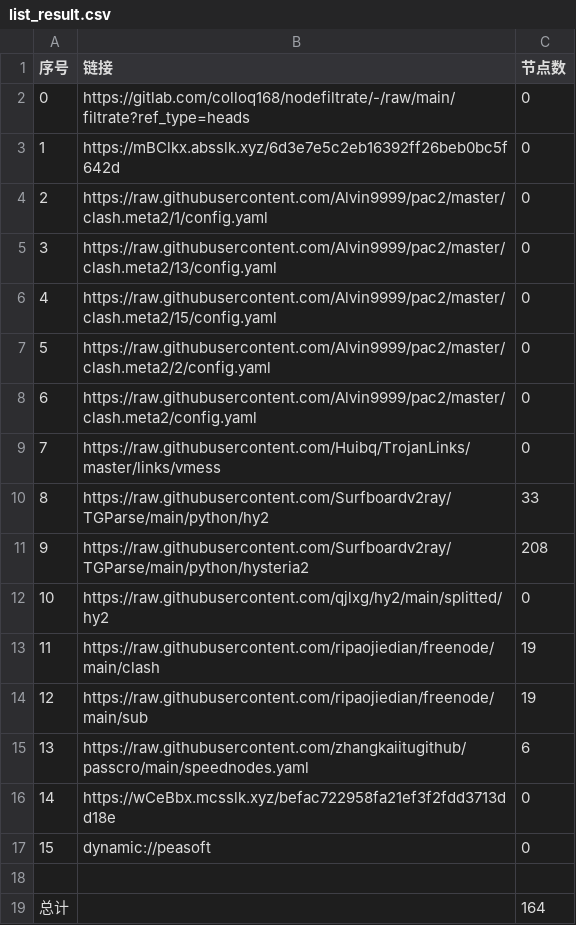
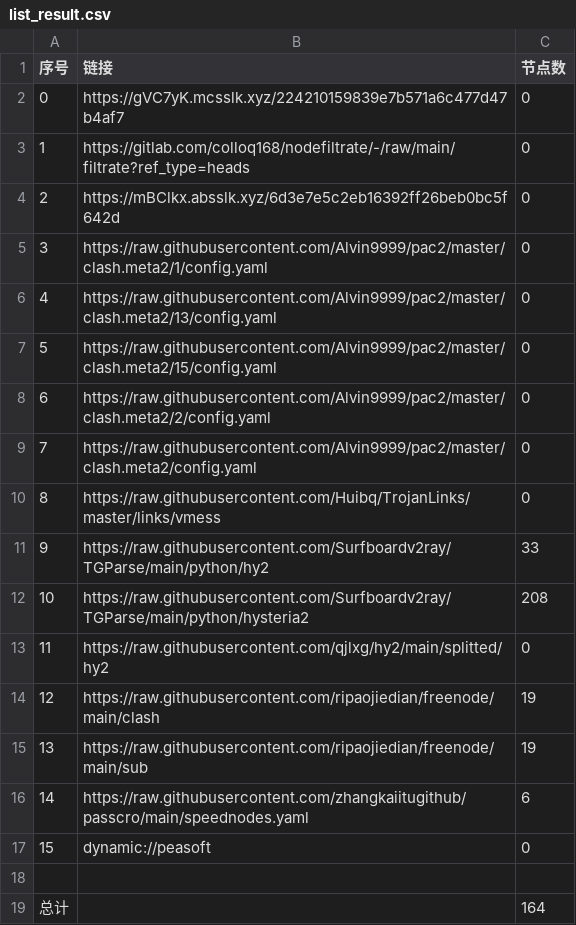
Before and after one commit to tonygyf/AutoMergePublicNodes, a CSV file: list_result.csv, drawn as a sheet; removed rows and columns are numbered as before the commit, all else as after; the diff names each change by its address in the sheet, - before the commit and + after, or states it on an @@ line.

```diff
--- a/list_result.csv
+++ b/list_result.csv
+row 2: 0 | https://gVC7yK.mcsslk.xyz/224210159839e7b571a6c477d47b4af7 | 0
@@ column A (序号) renumbered between rows 3 and 16 @@
-row 16: 14 | https://wCeBbx.mcsslk.xyz/befac722958fa21ef3f2fdd3713dd18e | 0
```
Also changed, not shown: 20 other files.
